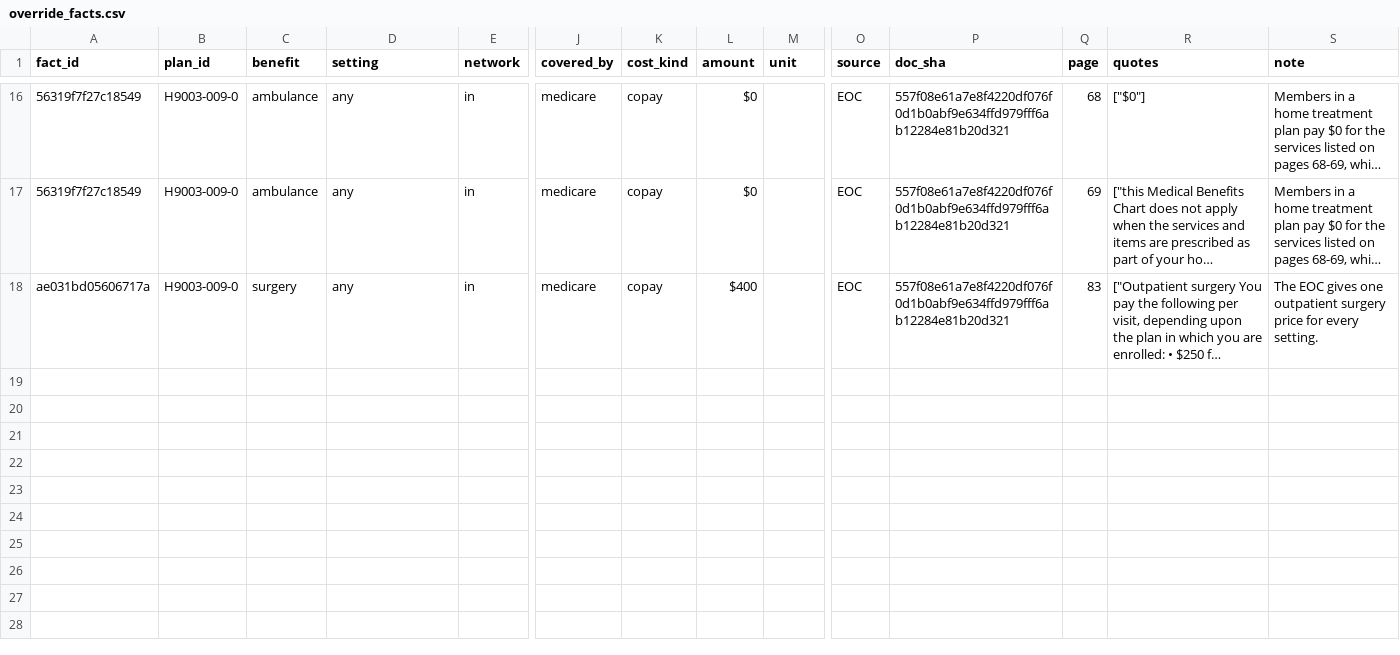
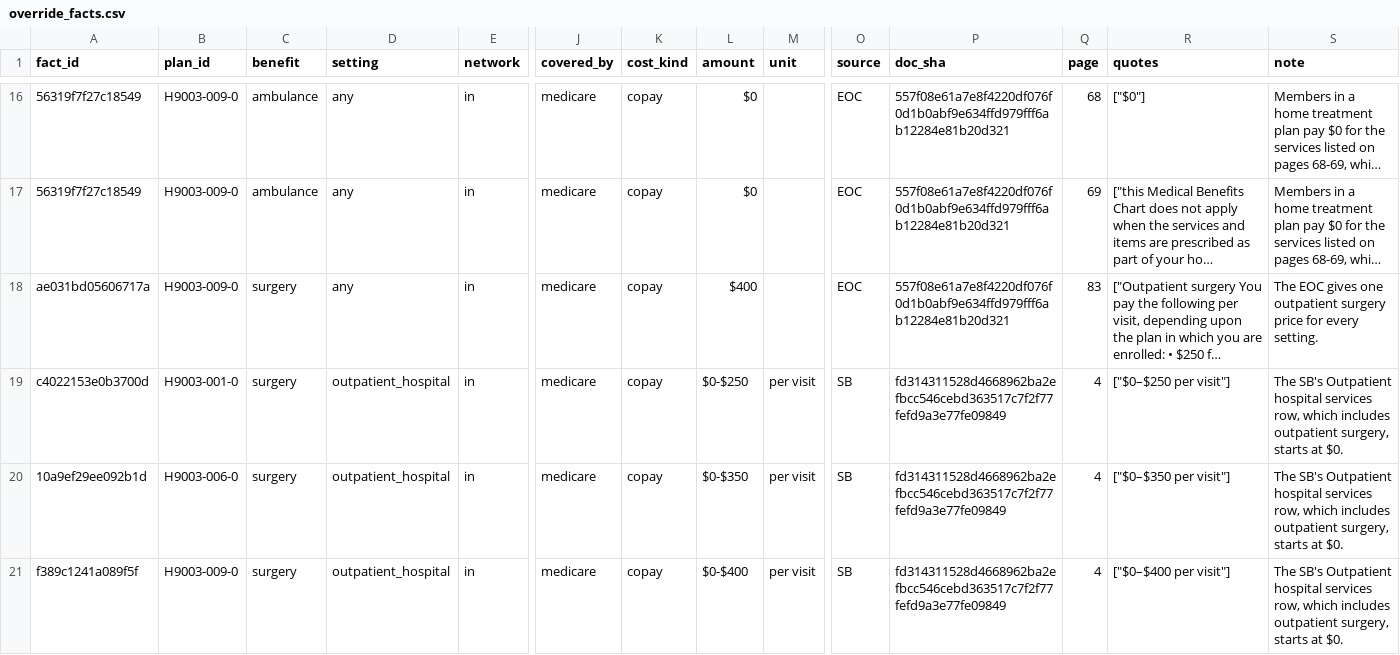
Before and after one commit to rosenhouse-bot-sandbox/shiba-data, a CSV file: data/2027/override_facts.csv, drawn as a sheet; only a part is shown, gaps mark what is left out; long unchanged cells end in …; rows hold the shown columns only; the diff names each change by its address in the sheet, - before the commit and + after, or states it on an @@ line.

```diff
--- a/data/2027/override_facts.csv
+++ b/data/2027/override_facts.csv
+row 19: c4022153e0b3700d | H9003-001-0 | surgery | outpatient_hospital | in | medicare | copay | $0-$250 | per visit | SB | fd314311528d4668962ba2efbcc546cebd363517c7f2f77fefd9a3e77fe09849 | 4 | ["$0–$250 per visit"] | The SB's Outpatient hospital services row, which includes outpatient surgery, starts at $0.
+row 20: 10a9ef29ee092b1d | H9003-006-0 | surgery | outpatient_hospital | in | medicare | copay | $0-$350 | per visit | SB | fd314311528d4668962ba2efbcc546cebd363517c7f2f77fefd9a3e77fe09849 | 4 | ["$0–$350 per visit"] | The SB's Outpatient hospital services row, which includes outpatient surgery, starts at $0.
+row 21: f389c1241a089f5f | H9003-009-0 | surgery | outpatient_hospital | in | medicare | copay | $0-$400 | per visit | SB | fd314311528d4668962ba2efbcc546cebd363517c7f2f77fefd9a3e77fe09849 | 4 | ["$0–$400 per visit"] | The SB's Outpatient hospital services row, which includes outpatient surgery, starts at $0.
```
Also changed, not shown: data/2027/comments.csv, data/2027/edits.csv, 3 other files.
